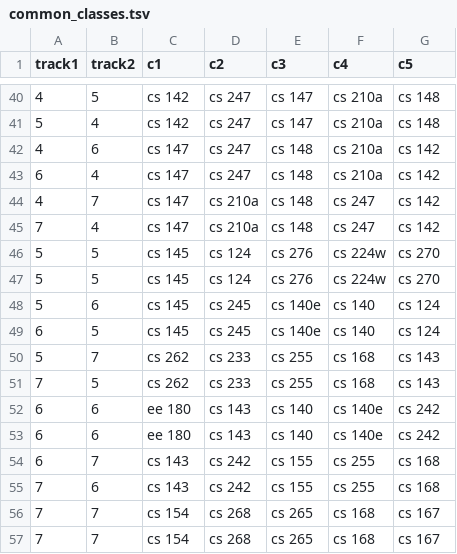
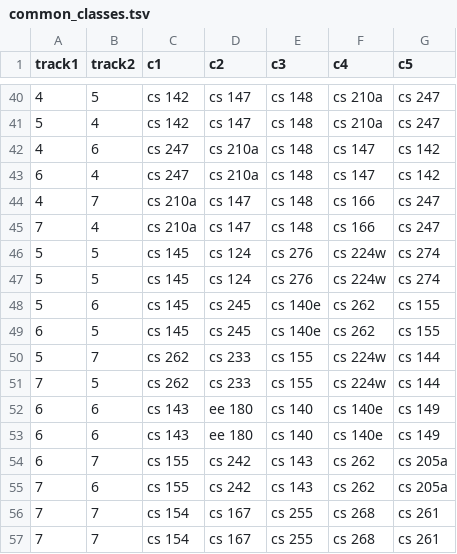
Before and after one commit to karen-wang/448b-final-project, a TSV file: cs448b/final_project/web3/common_classes.tsv, drawn as a sheet; only a part is shown, gaps mark what is left out; the diff covers the shown part only.

```diff
--- a/cs448b/final_project/web3/common_classes.tsv
+++ b/cs448b/final_project/web3/common_classes.tsv
@@ -40,18 +40,18 @@ track1	track2	c1	c2	c3	c4	c5
-4	5	cs 142	cs 247	cs 147	cs 210a	cs 148	
-5	4	cs 142	cs 247	cs 147	cs 210a	cs 148	
-4	6	cs 147	cs 247	cs 148	cs 210a	cs 142	
-6	4	cs 147	cs 247	cs 148	cs 210a	cs 142	
-4	7	cs 147	cs 210a	cs 148	cs 247	cs 142	
-7	4	cs 147	cs 210a	cs 148	cs 247	cs 142	
-5	5	cs 145	cs 124	cs 276	cs 224w	cs 270	
-5	5	cs 145	cs 124	cs 276	cs 224w	cs 270	
-5	6	cs 145	cs 245	cs 140e	cs 140	cs 124	
-6	5	cs 145	cs 245	cs 140e	cs 140	cs 124	
-5	7	cs 262	cs 233	cs 255	cs 168	cs 143	
-7	5	cs 262	cs 233	cs 255	cs 168	cs 143	
-6	6	ee 180	cs 143	cs 140	cs 140e	cs 242	
-6	6	ee 180	cs 143	cs 140	cs 140e	cs 242	
-6	7	cs 143	cs 242	cs 155	cs 255	cs 168	
-7	6	cs 143	cs 242	cs 155	cs 255	cs 168	
-7	7	cs 154	cs 268	cs 265	cs 168	cs 167	
-7	7	cs 154	cs 268	cs 265	cs 168	cs 167	
+4	5	cs 142	cs 147	cs 148	cs 210a	cs 247	
+5	4	cs 142	cs 147	cs 148	cs 210a	cs 247	
+4	6	cs 247	cs 210a	cs 148	cs 147	cs 142	
+6	4	cs 247	cs 210a	cs 148	cs 147	cs 142	
+4	7	cs 210a	cs 147	cs 148	cs 166	cs 247	
+7	4	cs 210a	cs 147	cs 148	cs 166	cs 247	
+5	5	cs 145	cs 124	cs 276	cs 224w	cs 274	
+5	5	cs 145	cs 124	cs 276	cs 224w	cs 274	
+5	6	cs 145	cs 245	cs 140e	cs 262	cs 155	
+6	5	cs 145	cs 245	cs 140e	cs 262	cs 155	
+5	7	cs 262	cs 233	cs 155	cs 224w	cs 144	
+7	5	cs 262	cs 233	cs 155	cs 224w	cs 144	
+6	6	cs 143	ee 180	cs 140	cs 140e	cs 149	
+6	6	cs 143	ee 180	cs 140	cs 140e	cs 149	
+6	7	cs 155	cs 242	cs 143	cs 262	cs 205a	
+7	6	cs 155	cs 242	cs 143	cs 262	cs 205a	
+7	7	cs 154	cs 167	cs 255	cs 268	cs 261	
+7	7	cs 154	cs 167	cs 255	cs 268	cs 261	
```
Also changed, not shown: 118 edited cells elsewhere in this file, 3 other files.
